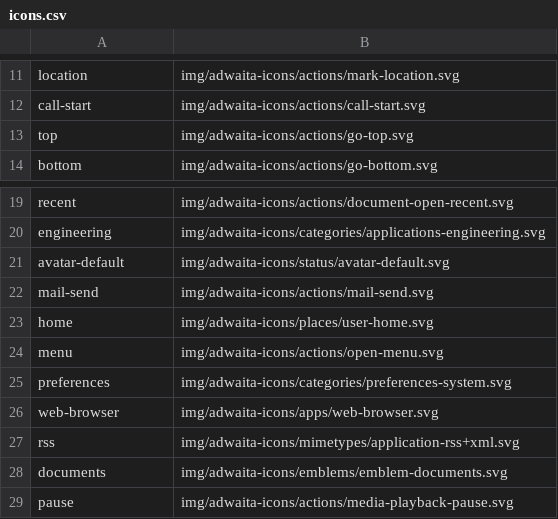
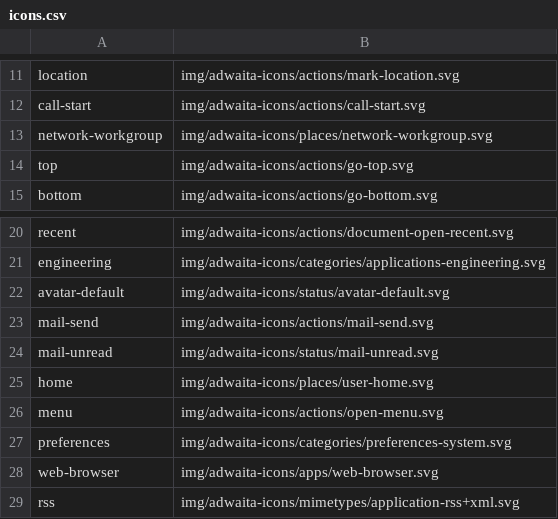
Before and after one commit to shgysk8zer0/shgysk8zer0.github.io, a CSV file: img/icons.csv, drawn as a sheet; only a part is shown, gaps mark what is left out; the shorter side is filled out with more unchanged rows; the diff names each change by its address in the sheet, - before the commit and + after, or states it on an @@ line.

Commit message:
Add new icons for mail & workgroup
These will be used in contact page

```diff
--- a/img/icons.csv
+++ b/img/icons.csv
+row 13: network-workgroup | img/adwaita-icons/places/network-workgroup.svg
+row 24: mail-unread | img/adwaita-icons/status/mail-unread.svg
```
Also changed, not shown: 1 other file.
